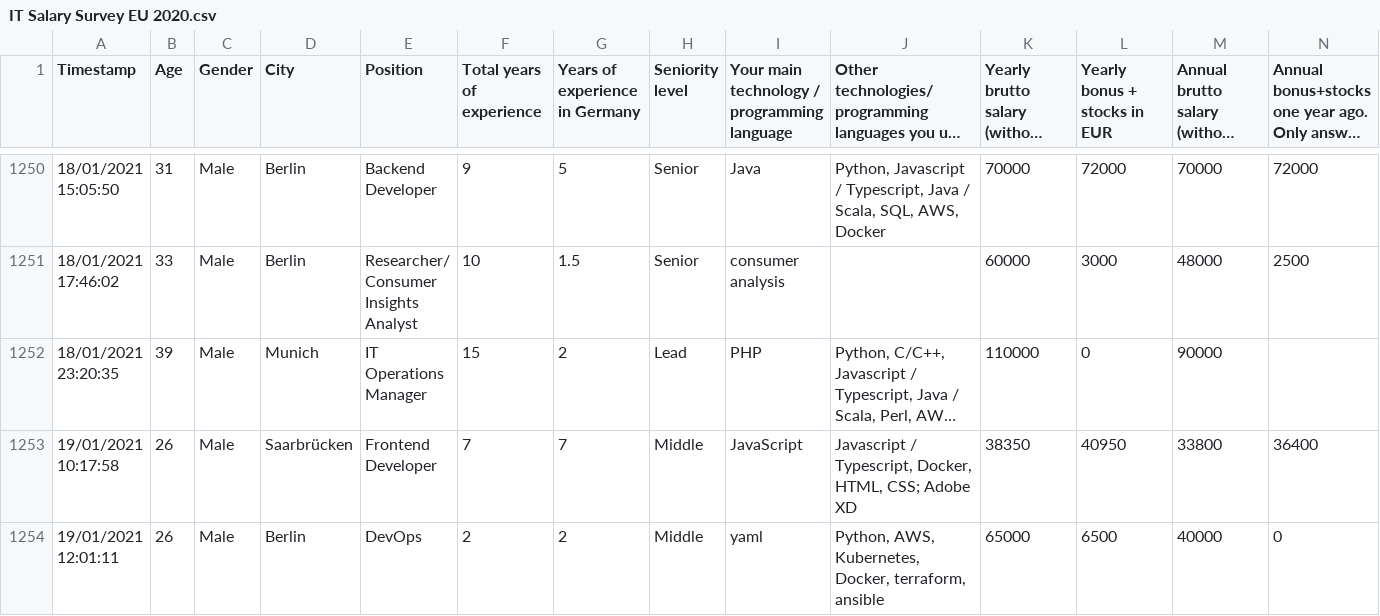
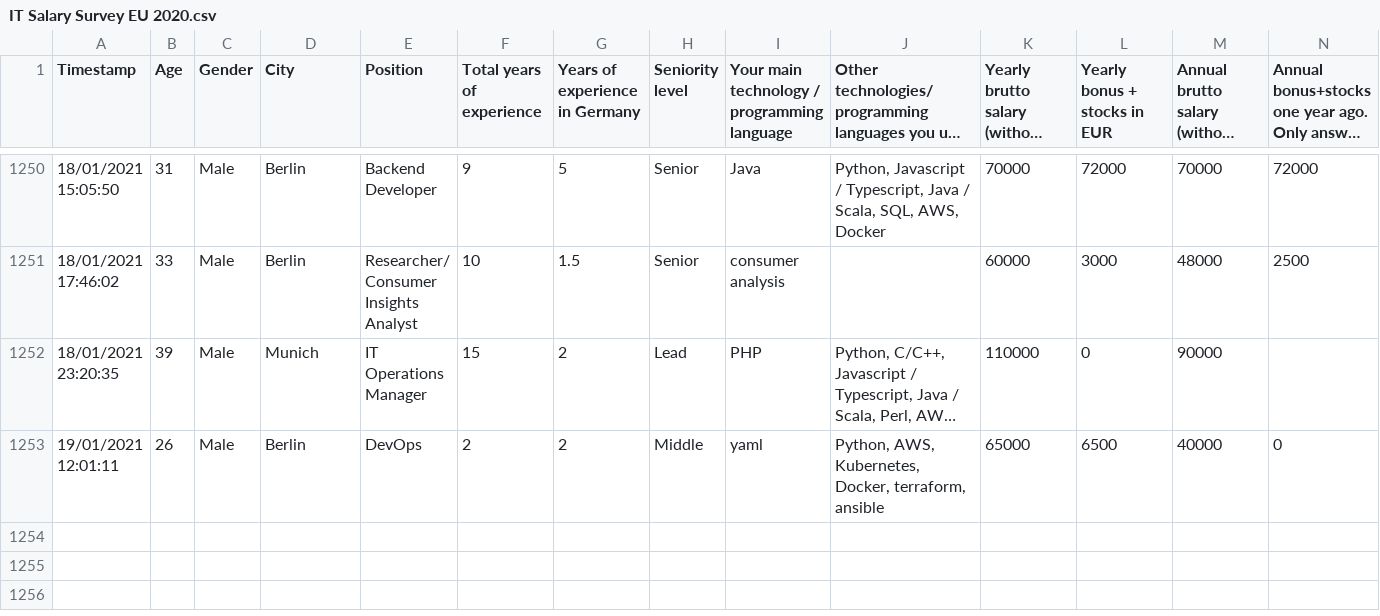
Before and after one commit to whoisorioki/data-career_bootcamp, a CSV file: Week 1/Salary Survey/IT Salary Survey EU 2020.csv, drawn as a sheet; only a part is shown, gaps mark what is left out; long unchanged cells end in …; rows hold the shown columns only; the diff names each change by its address in the sheet, - before the commit and + after, or states it on an @@ line.

Commit message:
Update IT Salary Survey EU 2020.csv

```diff
--- a/Week 1/Salary Survey/IT Salary Survey EU 2020.csv
+++ b/Week 1/Salary Survey/IT Salary Survey EU 2020.csv
-row 1253: 19/01/2021 10:17:58 | 26 | Male | Saarbrücken | Frontend Developer | 7 | 7 | Middle | JavaScript | Javascript / Typescript, Docker, HTML, CSS; Adobe XD | 38350 | 40950 | 33800 | 36400
```
